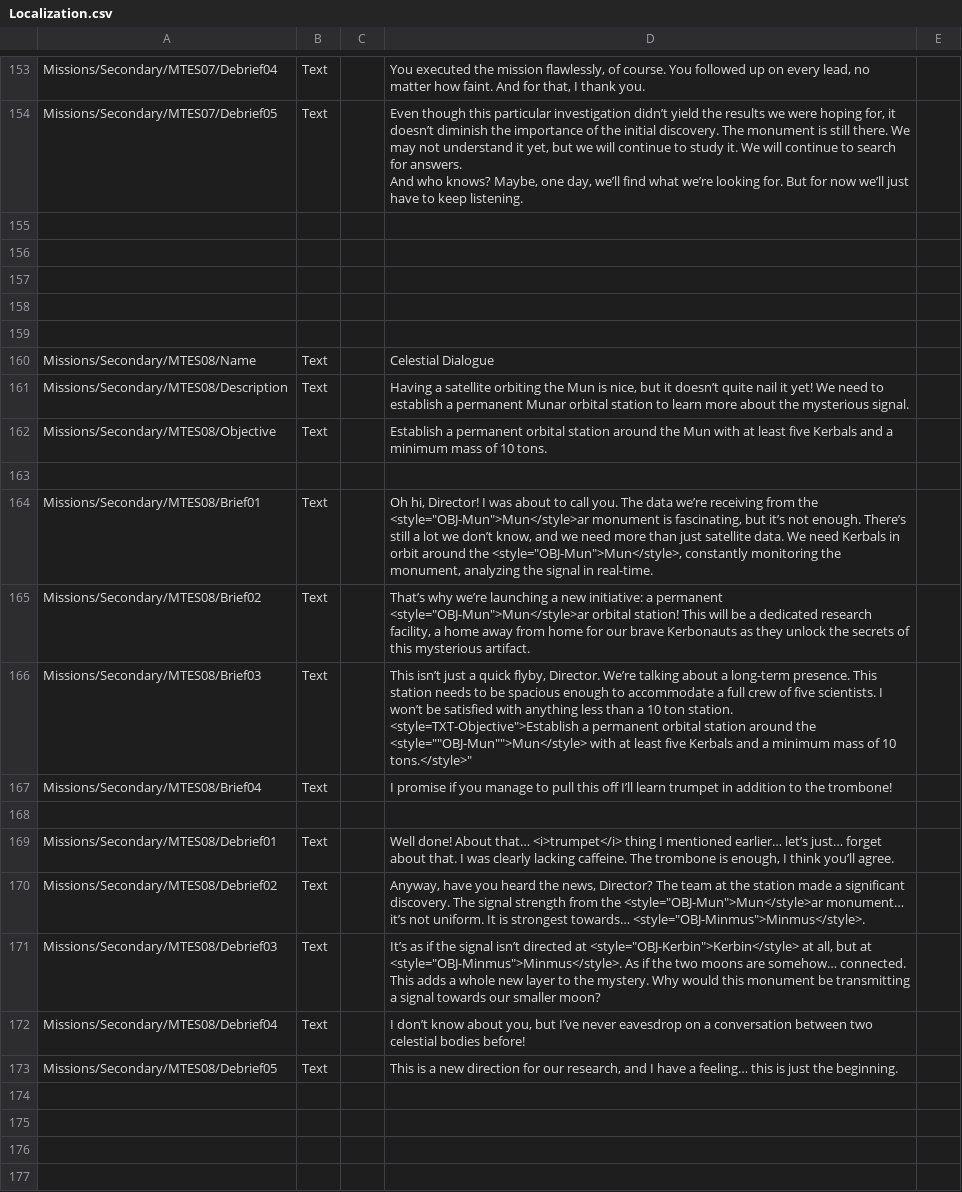
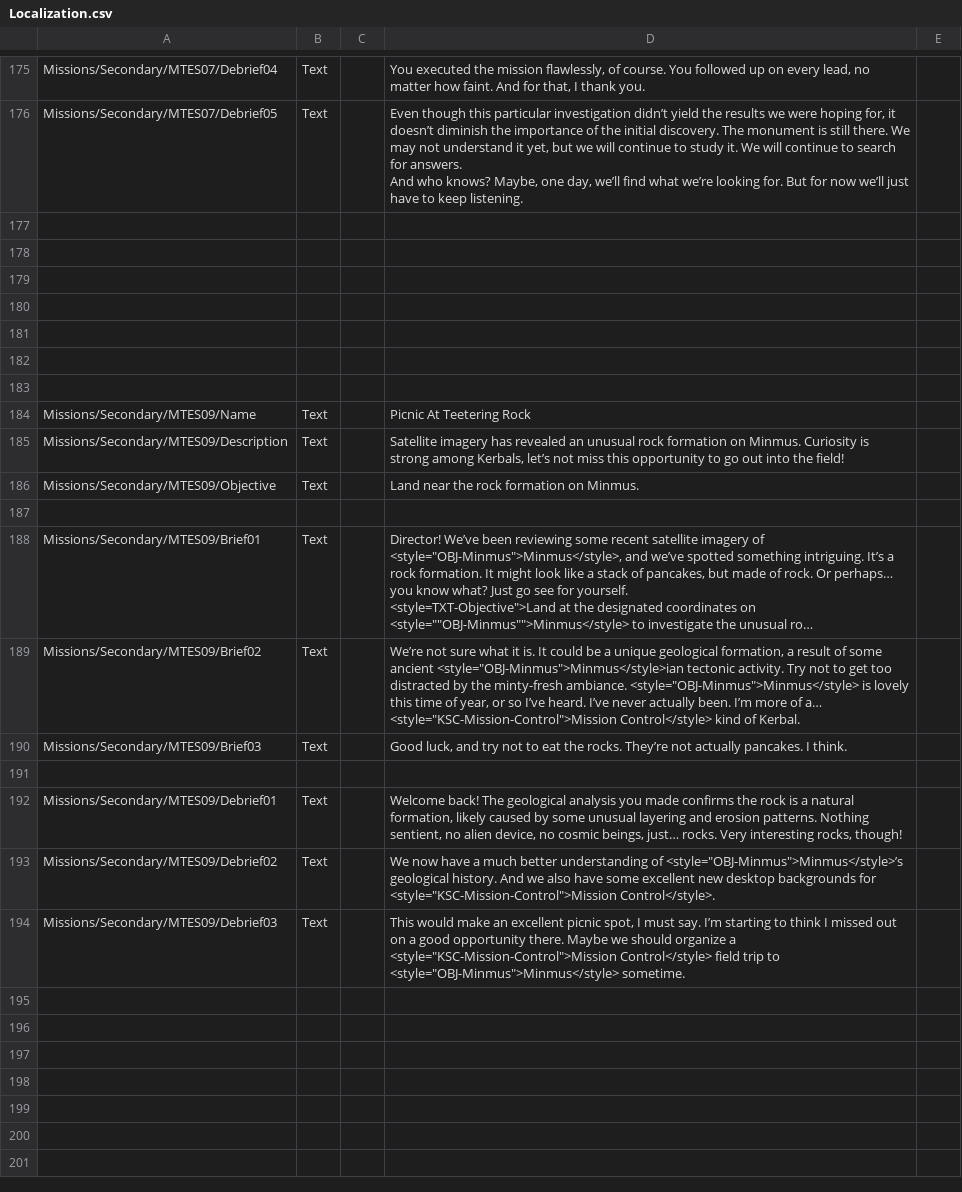
Before and after one commit to pasalvetti/MissionTreeExpanded, a CSV file: Config/Localization.csv, drawn as a sheet; only a part is shown, gaps mark what is left out; the shorter side is filled out with more unchanged rows; long unchanged cells end in …; the diff covers the shown part only.

Commit message:
Makes Celestial Dialogue a primary mission

```diff
--- a/Config/Localization.csv
+++ b/Config/Localization.csv
@@ -178,23 +202,2 @@ Missions/Secondary/MTES07/Debrief05,Text,,"Even though this particular investiga
 And who knows? Maybe, one day, we’ll find what we’re looking for. But for now we’ll just have to keep listening."
-
-
-
-
-
-Missions/Secondary/MTES08/Name,Text,,"Celestial Dialogue"
-Missions/Secondary/MTES08/Description,Text,,"Having a satellite orbiting the Mun is nice, but it doesn’t quite nail it yet! We need to establish a permanent Munar orbital station to learn more about the mysterious signal."
-Missions/Secondary/MTES08/Objective,Text,,"Establish a permanent orbital station around the Mun with at least five Kerbals and a minimum mass of 10 tons."
-
-Missions/Secondary/MTES08/Brief01,Text,,"Oh hi, Director! I was about to call you. The data we’re receiving from the <style=""OBJ-Mun"">Mun</style>ar monument is fascinating, but it’s not enough. There’s still a lot we don’t know, and we need more than just satellite data. We need Kerbals in orbit around the <style=""OBJ-Mun"">Mun</style>, constantly monitoring the monument, analyzing the signal in real-time."
-Missions/Secondary/MTES08/Brief02,Text,,"That’s why we’re launching a new initiative: a permanent <style=""OBJ-Mun"">Mun</style>ar orbital station! This will be a dedicated research facility, a home away from home for our brave Kerbonauts as they unlock the secrets of this mysterious artifact."
-Missions/Secondary/MTES08/Brief03,Text,,"This isn’t just a quick flyby, Director. We’re talking about a long-term presence. This station needs to be spacious enough to accommodate a full crew of five scientists. I won’t be satisfied with anything less than a 10 ton station.
-
-<style="TXT-Objective">Establish a permanent orbital station around the <style=""OBJ-Mun"">Mun</style> with at least five Kerbals and a minimum mass of 10 tons.</style>"
-Missions/Secondary/MTES08/Brief04,Text,,"I promise if you manage to pull this off I’ll learn trumpet in addition to the trombone!"
-
-Missions/Secondary/MTES08/Debrief01,Text,,"Well done! About that… <i>trumpet</i> thing I mentioned earlier… let’s just… forget about that. I was clearly lacking caffeine. The trombone is enough, I think you’ll agree."
-Missions/Secondary/MTES08/Debrief02,Text,,"Anyway, have you heard the news, Director? The team at the station made a significant discovery. The signal strength from the <style=""OBJ-Mun"">Mun</style>ar monument… it’s not uniform. It is strongest towards… <style=""OBJ-Minmus"">Minmus</style>."
-Missions/Secondary/MTES08/Debrief03,Text,,"It’s as if the signal isn’t directed at <style=""OBJ-Kerbin"">Kerbin</style> at all, but at <style=""OBJ-Minmus"">Minmus</style>. As if the two moons are somehow… connected. This adds a whole new layer to the mystery. Why would this monument be transmitting a signal towards our smaller moon?"
-Missions/Secondary/MTES08/Debrief04,Text,,"I don’t know about you, but I’ve never eavesdrop on a conversation between two celestial bodies before!"
-Missions/Secondary/MTES08/Debrief05,Text,,"This is a new direction for our research, and I have a feeling… this is just the beginning."
 
```
Also changed, not shown: 22 added rows elsewhere in this file, 1 other file.
